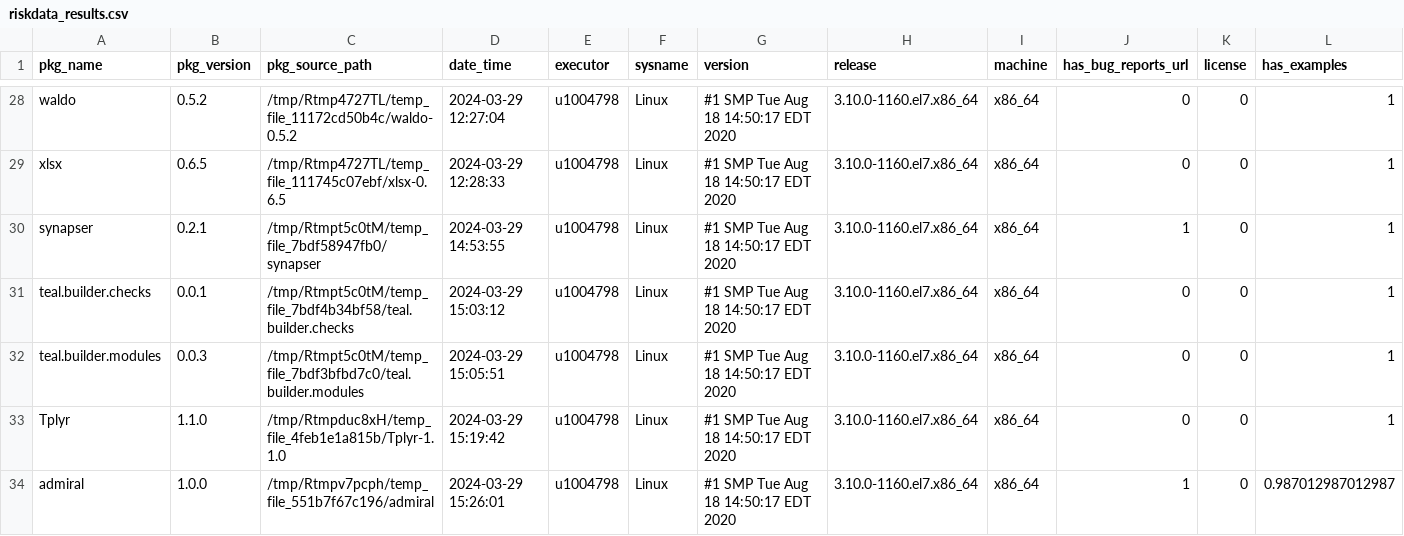
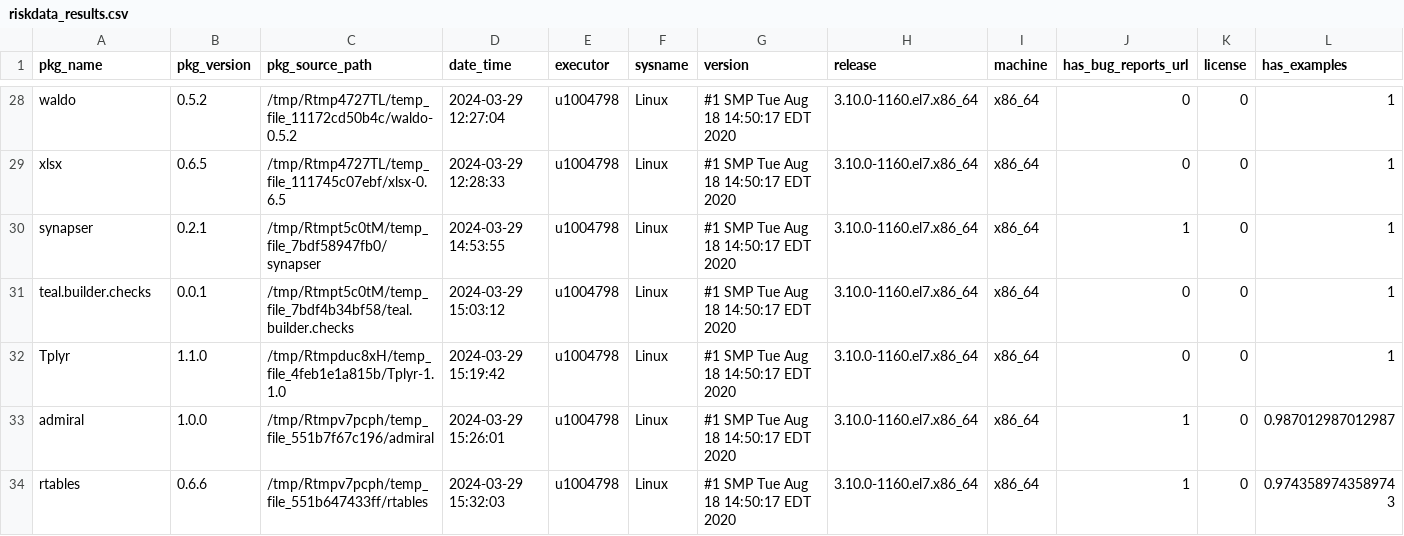
Before and after one commit to Sanofi-Public/risk.assessr, a CSV file: inst/extdata/riskdata_results.csv, drawn as a sheet; only a part is shown, gaps mark what is left out; the shorter side is filled out with more unchanged rows; rows hold the shown columns only; the diff names each change by its address in the sheet, - before the commit and + after, or states it on an @@ line.

Commit message:
remove duplicate tbm

```diff
--- a/inst/extdata/riskdata_results.csv
+++ b/inst/extdata/riskdata_results.csv
-row 32: teal.builder.modules | 0.0.3 | /tmp/Rtmpt5c0tM/temp_file_7bdf3bfbd7c0/teal.builder.modules | 2024-03-29 15:05:51 | u1004798 | Linux | #1 SMP Tue Aug 18 14:50:17 EDT 2020 | 3.10.0-1160.el7.x86_64 | x86_64 | 0 | 0 | 1
```
